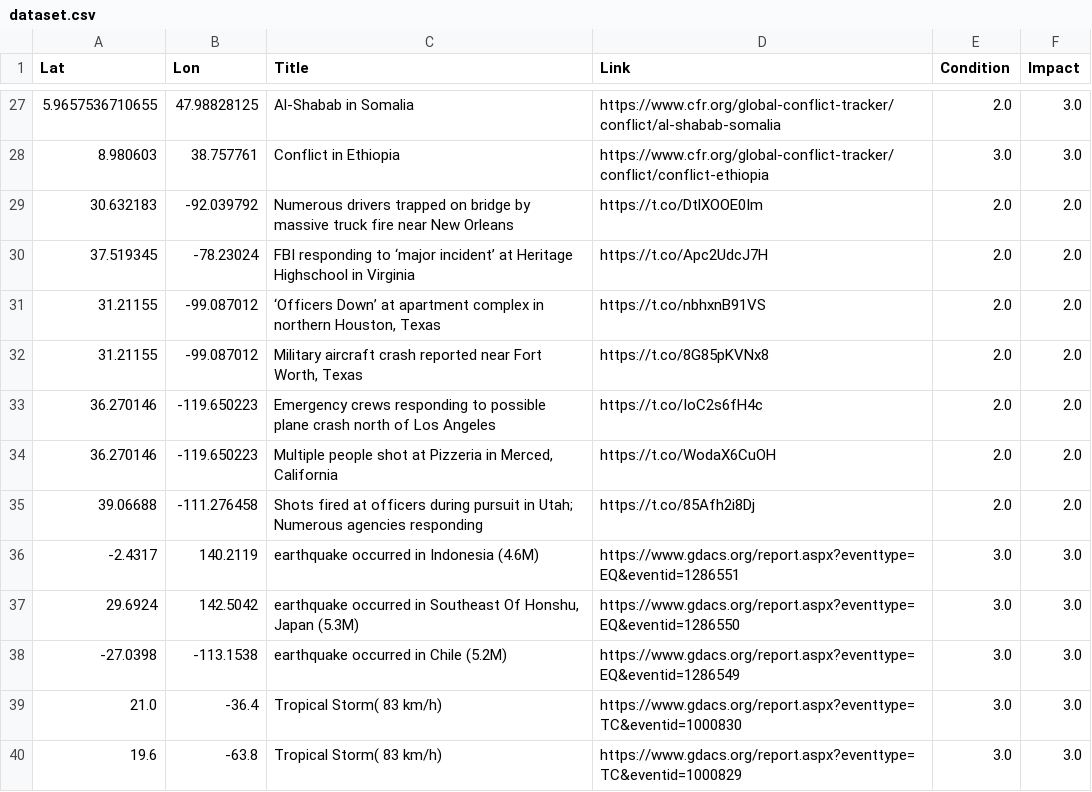
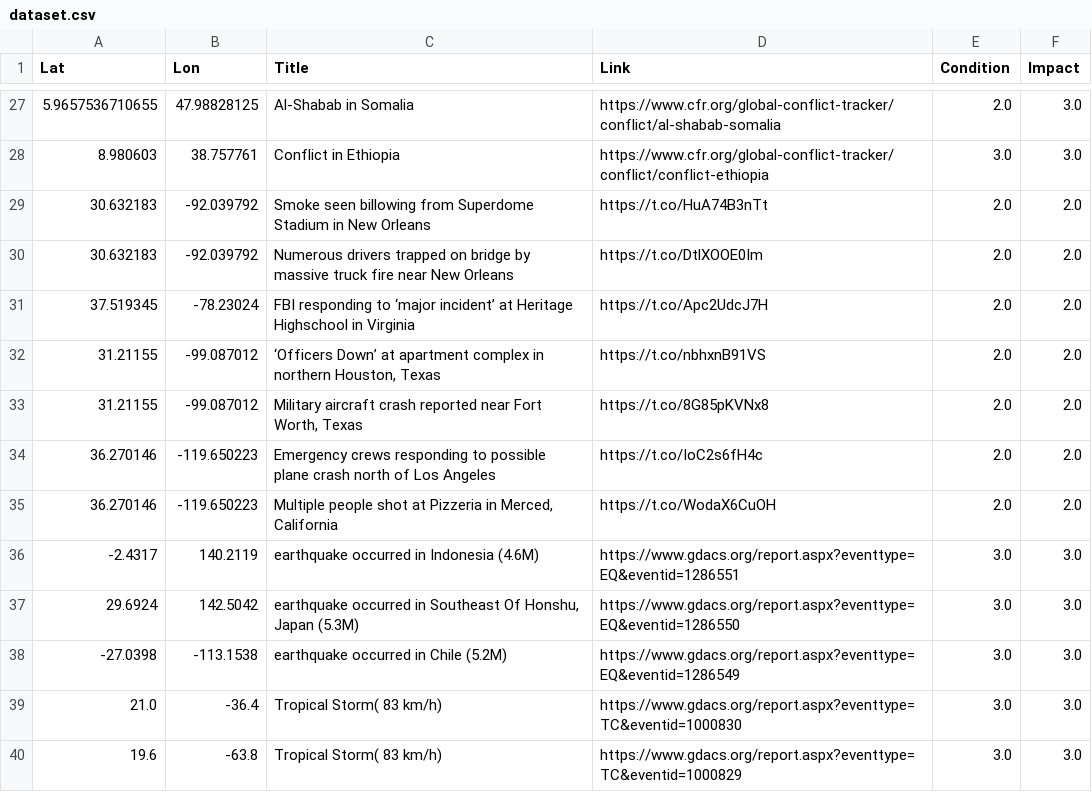
Before and after one commit to antonio-hickey/gDash, a CSV file: app/data/events/dataset.csv, drawn as a sheet; only a part is shown, gaps mark what is left out.

Commit message:
Automated Data Update

```diff
--- a/app/data/events/dataset.csv
+++ b/app/data/events/dataset.csv
@@ -28,2 +28,3 @@ Lat,Lon,Title,Link,Condition,Impact
 8.980603,38.757761,Conflict in Ethiopia,https://www.cfr.org/global-conflict-tracker/conflict/conflict-ethiopia,3.0,3.0
+30.632183,-92.039792,Smoke seen billowing from Superdome Stadium in New Orleans,https://t.co/HuA74B3nTt,2.0,2.0
 30.632183,-92.039792,Numerous drivers trapped on bridge by massive truck fire near New Orleans,https://t.co/DtlXOOE0Im,2.0,2.0
@@ -34,3 +35,2 @@ Lat,Lon,Title,Link,Condition,Impact
 36.270146,-119.650223,"Multiple people shot at Pizzeria in Merced, California",https://t.co/WodaX6CuOH,2.0,2.0
-39.06688,-111.276458,Shots fired at officers during pursuit in Utah; Numerous agencies responding,https://t.co/85Afh2i8Dj,2.0,2.0
 -2.4317,140.2119,earthquake occurred in Indonesia (4.6M),https://www.gdacs.org/report.aspx?eventtype=EQ&eventid=1286551,3.0,3.0
```
